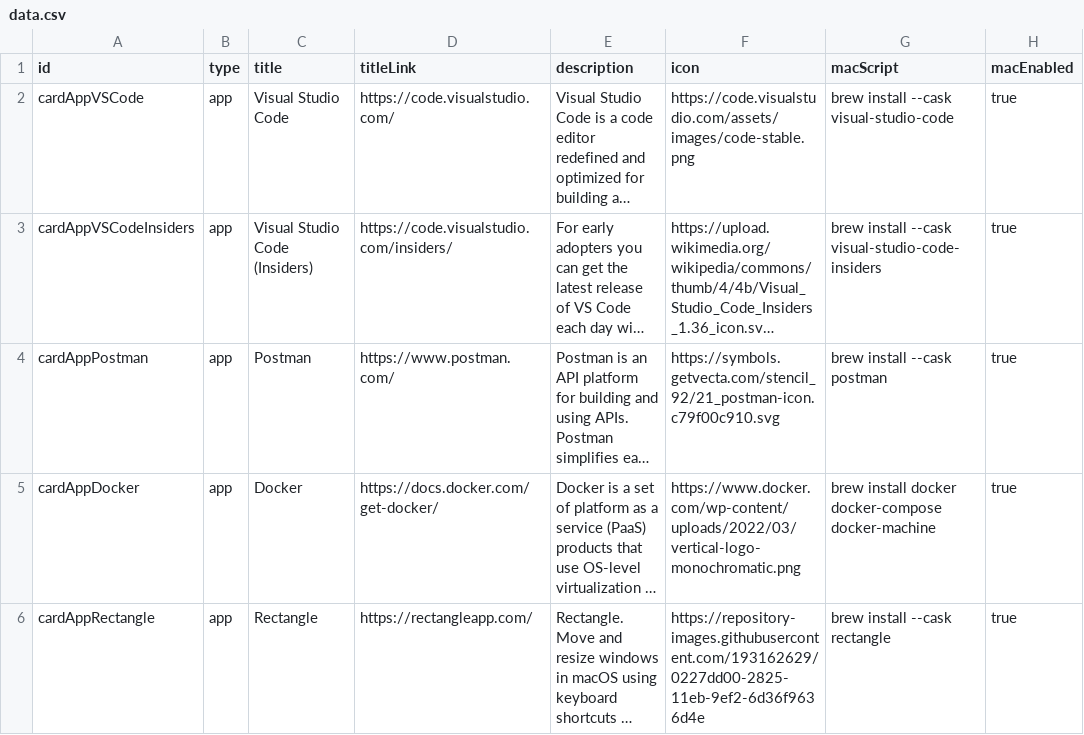
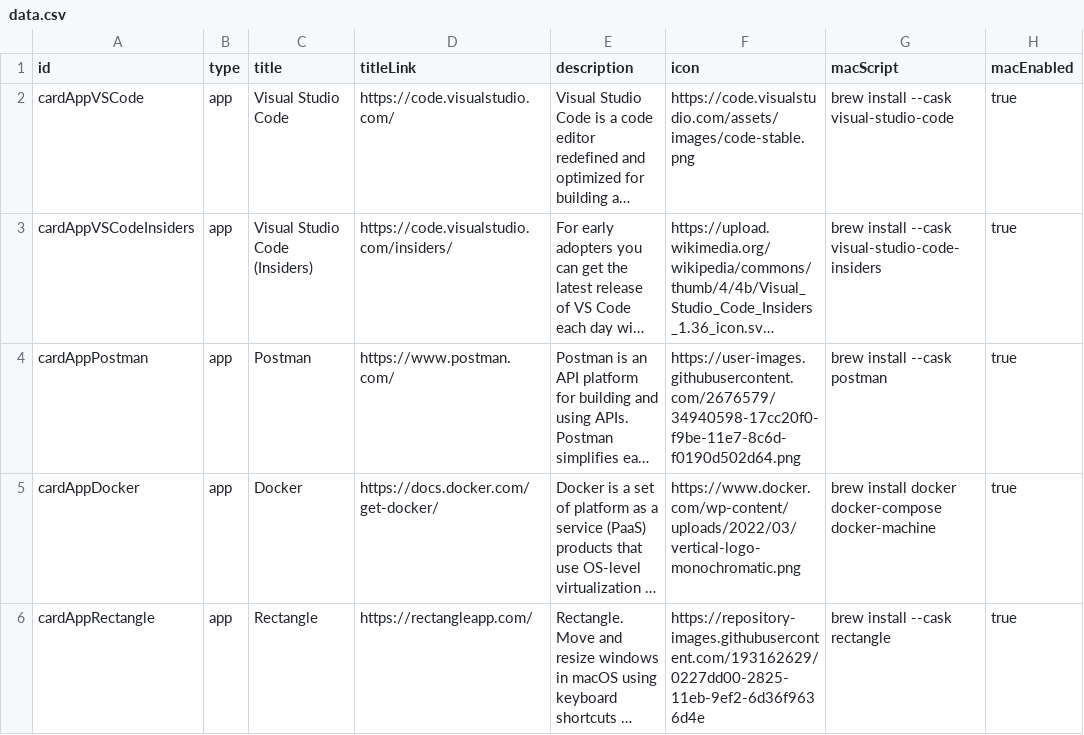
Before and after one commit to UsernameError3/dev-setup, a CSV file: data/data.csv, drawn as a sheet; only a part is shown; long unchanged cells end in …; the diff names each change by its address in the sheet, - before the commit and + after, or states it on an @@ line.

Commit message:
link image fixes #2

```diff
--- a/data/data.csv
+++ b/data/data.csv
-F4 (icon): https://symbols.getvecta.com/stencil_92/21_postman-icon.c79f00c910.svg
+F4 (icon): https://user-images.githubusercontent.com/2676579/34940598-17cc20f0-f9be-11e7-8c6d-f0190d502d64.png
```
Also changed, not shown: 1 other file.
